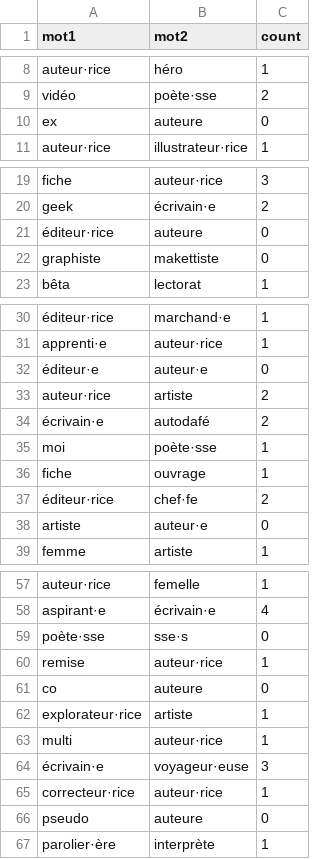
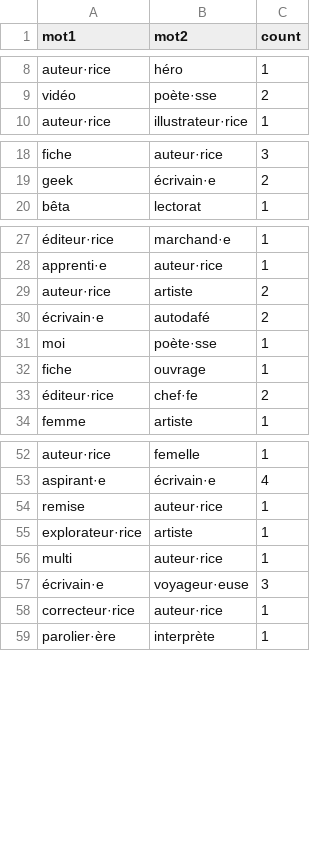
Before and after one commit to thjbdvlt/faire-lire, a CSV file: data/mots_composes.csv, drawn as a sheet; only a part is shown, gaps mark what is left out; the diff covers the shown part only; the diff names each change by its address in the sheet, - before the commit and + after, or states it on an @@ line.

```diff
--- a/data/mots_composes.csv
+++ b/data/mots_composes.csv
-row 10: ex | auteure | 0
-row 21: éditeur·rice | auteure | 0
-row 22: graphiste | makettiste | 0
-row 32: éditeur·e | auteur·e | 0
-row 38: artiste | auteur·e | 0
-row 59: poète·sse | sse·s | 0
-row 61: co | auteure | 0
-row 66: pseudo | auteure | 0
```
Also changed, not shown: 5 removed rows elsewhere in this file, 6 other files.
